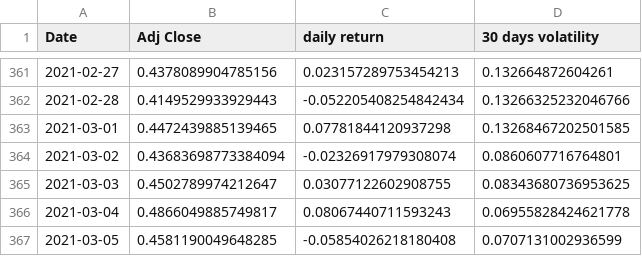
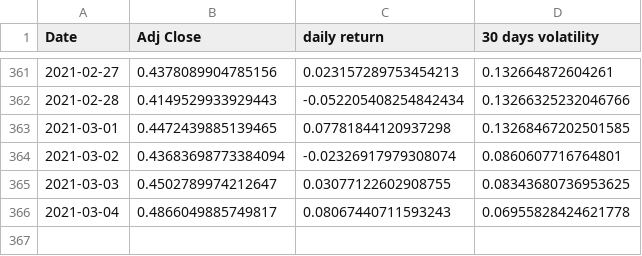
Before and after one commit to colin1031/X-DM-MFIN7036, a CSV file: Ripple Financial Data/Cleaned Ripple Financial Data.csv, drawn as a sheet; only a part is shown, gaps mark what is left out; the diff names each change by its address in the sheet, - before the commit and + after, or states it on an @@ line.

Commit message:
Update Cleaned Ripple Financial Data.csv

```diff
--- a/Ripple Financial Data/Cleaned Ripple Financial Data.csv
+++ b/Ripple Financial Data/Cleaned Ripple Financial Data.csv
-row 367: 2021-03-05 | 0.4581190049648285 | -0.05854026218180408 | 0.0707131002936599
```
